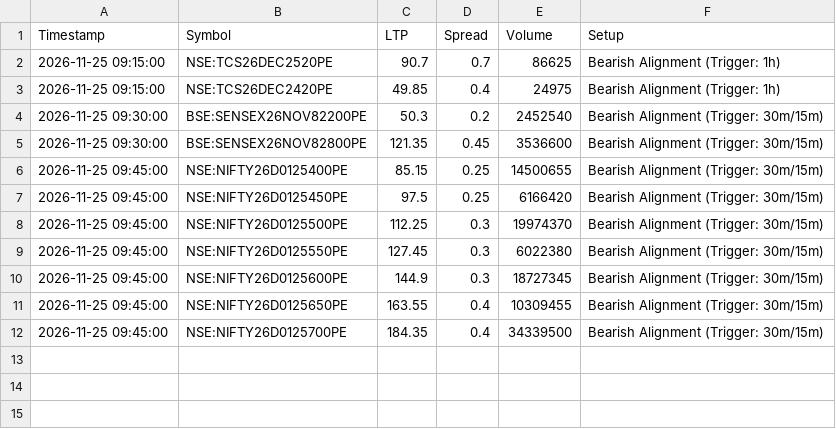
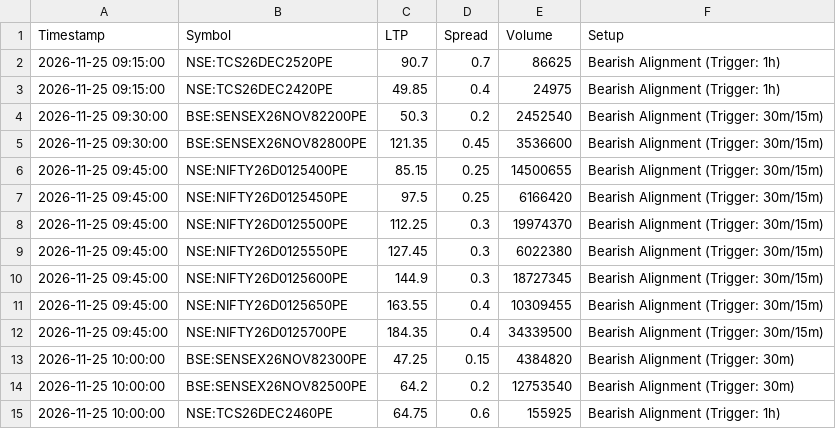
Before and after one commit to ankitkadam0100-a11y/venus-phase1, a CSV file: state/Live_Alerts.csv, drawn as a sheet; the diff names each change by its address in the sheet, - before the commit and + after, or states it on an @@ line.

Commit message:
venus state

```diff
--- a/state/Live_Alerts.csv
+++ b/state/Live_Alerts.csv
+row 13: 2026-11-25 10:00:00 | BSE:SENSEX26NOV82300PE | 47.25 | 0.15 | 4384820 | Bearish Alignment (Trigger: 30m)
+row 14: 2026-11-25 10:00:00 | BSE:SENSEX26NOV82500PE | 64.2 | 0.2 | 12753540 | Bearish Alignment (Trigger: 30m)
+row 15: 2026-11-25 10:00:00 | NSE:TCS26DEC2460PE | 64.75 | 0.6 | 155925 | Bearish Alignment (Trigger: 1h)
```
Also changed, not shown: 1 other file.
